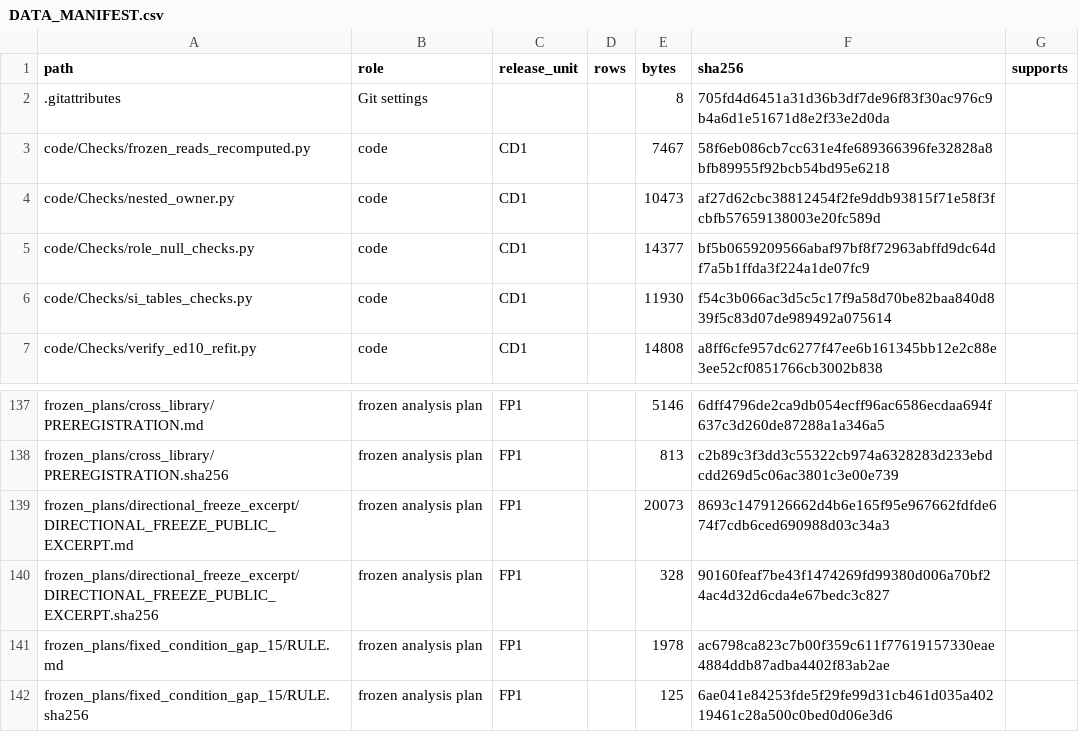
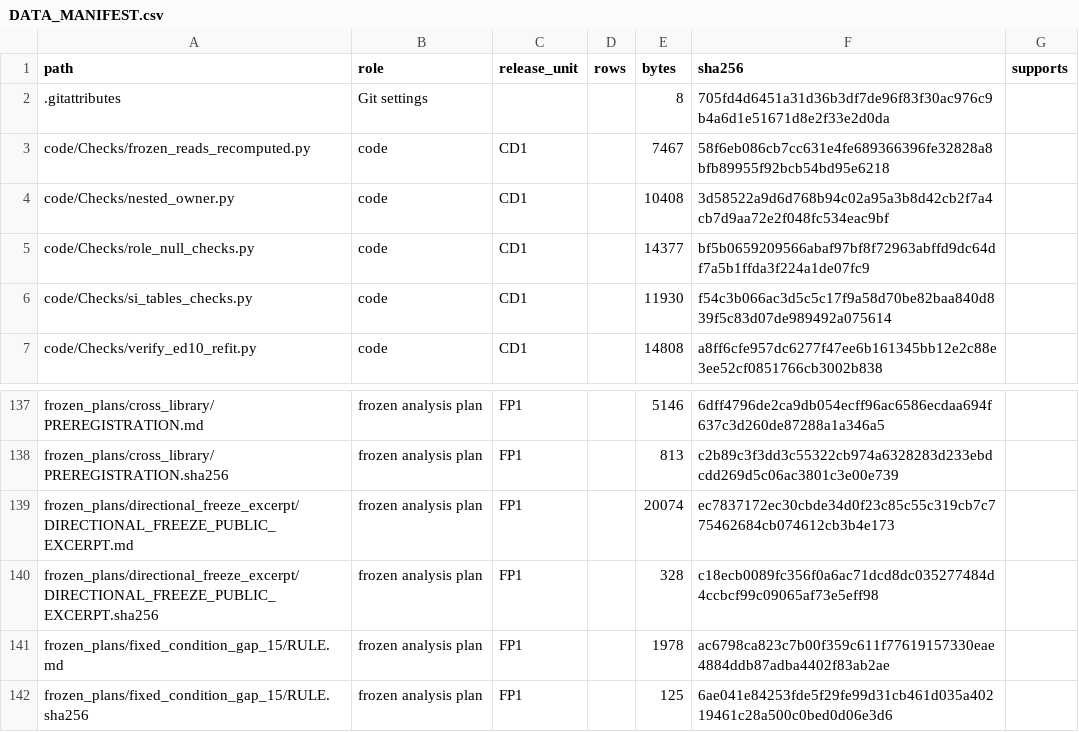
Before and after one commit to TheLiaoGroup/Asymmetric-transfer-of-condition-preferences-between-reaction-partners, a CSV file: DATA_MANIFEST.csv, drawn as a sheet; only a part is shown, gaps mark what is left out.

```diff
--- a/DATA_MANIFEST.csv
+++ b/DATA_MANIFEST.csv
@@ -3,3 +3,3 @@ path,role,release_unit,rows,bytes,sha256,supports
 code/Checks/frozen_reads_recomputed.py,code,CD1,,7467,58f6eb086cb7cc631e4fe689366396fe32828a8bfb89955f92bcb54bd95e6218,
-code/Checks/nested_owner.py,code,CD1,,10473,af27d62cbc38812454f2fe9ddb93815f71e58f3fcbfb57659138003e20fc589d,
+code/Checks/nested_owner.py,code,CD1,,10408,3d58522a9d6d768b94c02a95a3b8d42cb2f7a4cb7d9aa72e2f048fc534eac9bf,
 code/Checks/role_null_checks.py,code,CD1,,14377,bf5b0659209566abaf97bf8f72963abffd9dc64df7a5b1ffda3f224a1de07fc9,
@@ -138,4 +138,4 @@ frozen_plans/cross_library/PREREGISTRATION.md,frozen analysis plan,FP1,,5146,6df
 frozen_plans/cross_library/PREREGISTRATION.sha256,frozen analysis plan,FP1,,813,c2b89c3f3dd3c55322cb974a6328283d233ebdcdd269d5c06ac3801c3e00e739,
-frozen_plans/directional_freeze_excerpt/DIRECTIONAL_FREEZE_PUBLIC_EXCERPT.md,frozen analysis plan,FP1,,20073,8693c1479126662d4b6e165f95e967662fdfde674f7cdb6ced690988d03c34a3,
-frozen_plans/directional_freeze_excerpt/DIRECTIONAL_FREEZE_PUBLIC_EXCERPT.sha256,frozen analysis plan,FP1,,328,90160feaf7be43f1474269fd99380d006a70bf24ac4d32d6cda4e67bedc3c827,
+frozen_plans/directional_freeze_excerpt/DIRECTIONAL_FREEZE_PUBLIC_EXCERPT.md,frozen analysis plan,FP1,,20074,ec7837172ec30cbde34d0f23c85c55c319cb7c775462684cb074612cb3b4e173,
+frozen_plans/directional_freeze_excerpt/DIRECTIONAL_FREEZE_PUBLIC_EXCERPT.sha256,frozen analysis plan,FP1,,328,c18ecb0089fc356f0a6ac71dcd8dc035277484d4ccbcf99c09065af73e5eff98,
 frozen_plans/fixed_condition_gap_15/RULE.md,frozen analysis plan,FP1,,1978,ac6798ca823c7b00f359c611f77619157330eae4884ddb87adba4402f83ab2ae,
```
Also changed, not shown: 4 other files.
